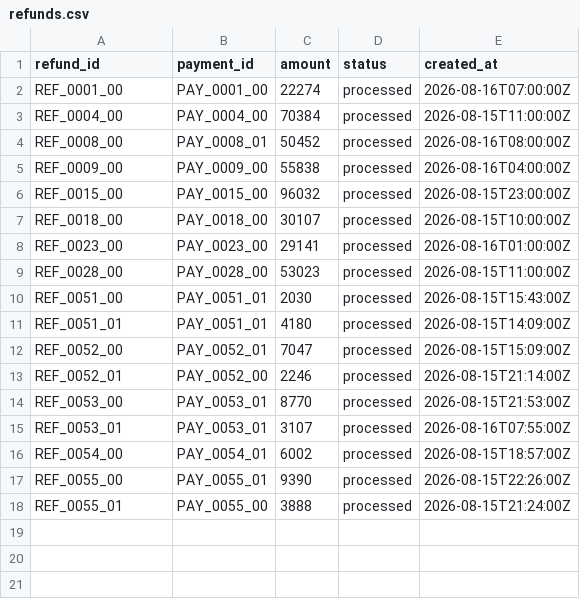
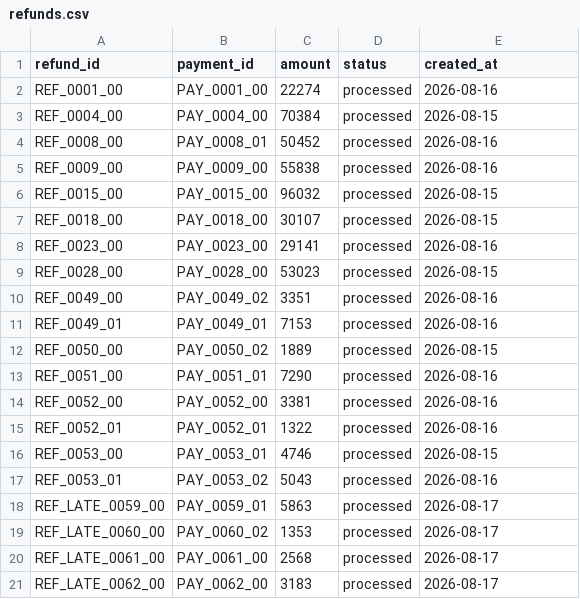
Before and after one commit to Prakeya/Nivara, a CSV file: data/evaluation/refunds.csv, drawn as a sheet; only a part is shown; the diff covers the shown part only.

```diff
--- a/data/evaluation/refunds.csv
+++ b/data/evaluation/refunds.csv
@@ -1,18 +1,21 @@
 refund_id,payment_id,amount,status,created_at
-REF_0001_00,PAY_0001_00,22274,processed,2026-08-16T07:00:00Z
-REF_0004_00,PAY_0004_00,70384,processed,2026-08-15T11:00:00Z
-REF_0008_00,PAY_0008_01,50452,processed,2026-08-16T08:00:00Z
-REF_0009_00,PAY_0009_00,55838,processed,2026-08-16T04:00:00Z
-REF_0015_00,PAY_0015_00,96032,processed,2026-08-15T23:00:00Z
-REF_0018_00,PAY_0018_00,30107,processed,2026-08-15T10:00:00Z
-REF_0023_00,PAY_0023_00,29141,processed,2026-08-16T01:00:00Z
-REF_0028_00,PAY_0028_00,53023,processed,2026-08-15T11:00:00Z
-REF_0051_00,PAY_0051_01,2030,processed,2026-08-15T15:43:00Z
-REF_0051_01,PAY_0051_01,4180,processed,2026-08-15T14:09:00Z
-REF_0052_00,PAY_0052_01,7047,processed,2026-08-15T15:09:00Z
-REF_0052_01,PAY_0052_00,2246,processed,2026-08-15T21:14:00Z
-REF_0053_00,PAY_0053_01,8770,processed,2026-08-15T21:53:00Z
-REF_0053_01,PAY_0053_01,3107,processed,2026-08-16T07:55:00Z
-REF_0054_00,PAY_0054_01,6002,processed,2026-08-15T18:57:00Z
-REF_0055_00,PAY_0055_01,9390,processed,2026-08-15T22:26:00Z
-REF_0055_01,PAY_0055_00,3888,processed,2026-08-15T21:24:00Z
+REF_0001_00,PAY_0001_00,22274,processed,2026-08-16
+REF_0004_00,PAY_0004_00,70384,processed,2026-08-15
+REF_0008_00,PAY_0008_01,50452,processed,2026-08-16
+REF_0009_00,PAY_0009_00,55838,processed,2026-08-16
+REF_0015_00,PAY_0015_00,96032,processed,2026-08-15
+REF_0018_00,PAY_0018_00,30107,processed,2026-08-15
+REF_0023_00,PAY_0023_00,29141,processed,2026-08-16
+REF_0028_00,PAY_0028_00,53023,processed,2026-08-15
+REF_0049_00,PAY_0049_02,3351,processed,2026-08-16
+REF_0049_01,PAY_0049_01,7153,processed,2026-08-16
+REF_0050_00,PAY_0050_02,1889,processed,2026-08-15
+REF_0051_00,PAY_0051_01,7290,processed,2026-08-16
+REF_0052_00,PAY_0052_00,3381,processed,2026-08-16
+REF_0052_01,PAY_0052_01,1322,processed,2026-08-16
+REF_0053_00,PAY_0053_01,4746,processed,2026-08-15
+REF_0053_01,PAY_0053_02,5043,processed,2026-08-16
+REF_LATE_0059_00,PAY_0059_01,5863,processed,2026-08-17
+REF_LATE_0060_00,PAY_0060_02,1353,processed,2026-08-17
+REF_LATE_0061_00,PAY_0061_00,2568,processed,2026-08-17
+REF_LATE_0062_00,PAY_0062_00,3183,processed,2026-08-17
```
Also changed, not shown: 6 added rows elsewhere in this file, data/demo/bank_credits.csv, data/demo/settlements.csv, 31 other files.
